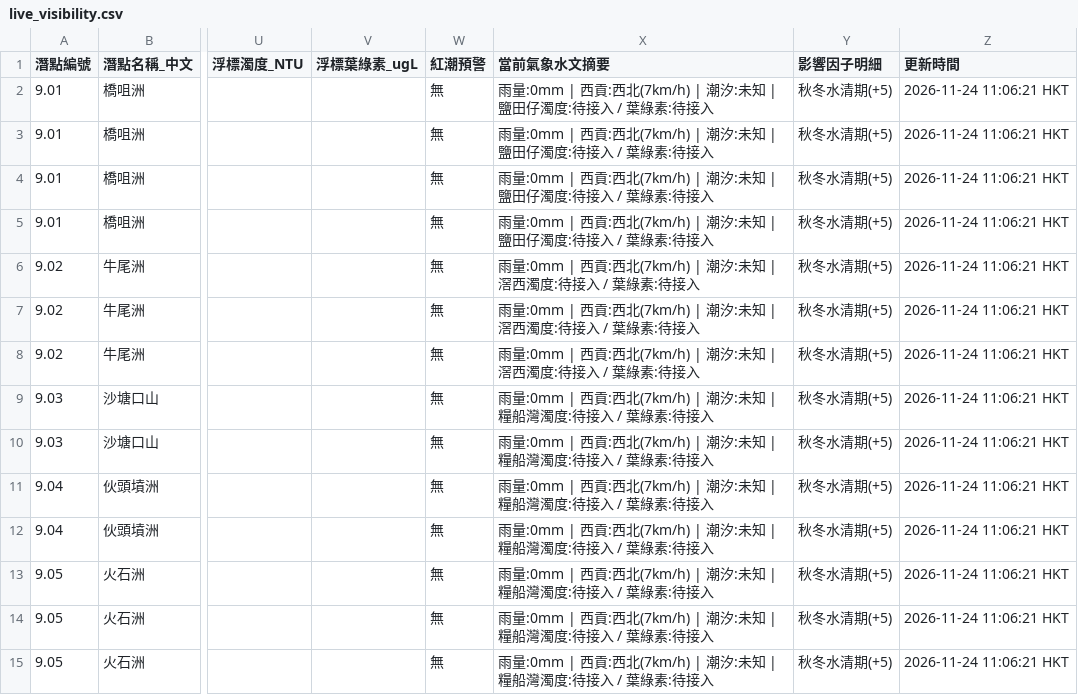
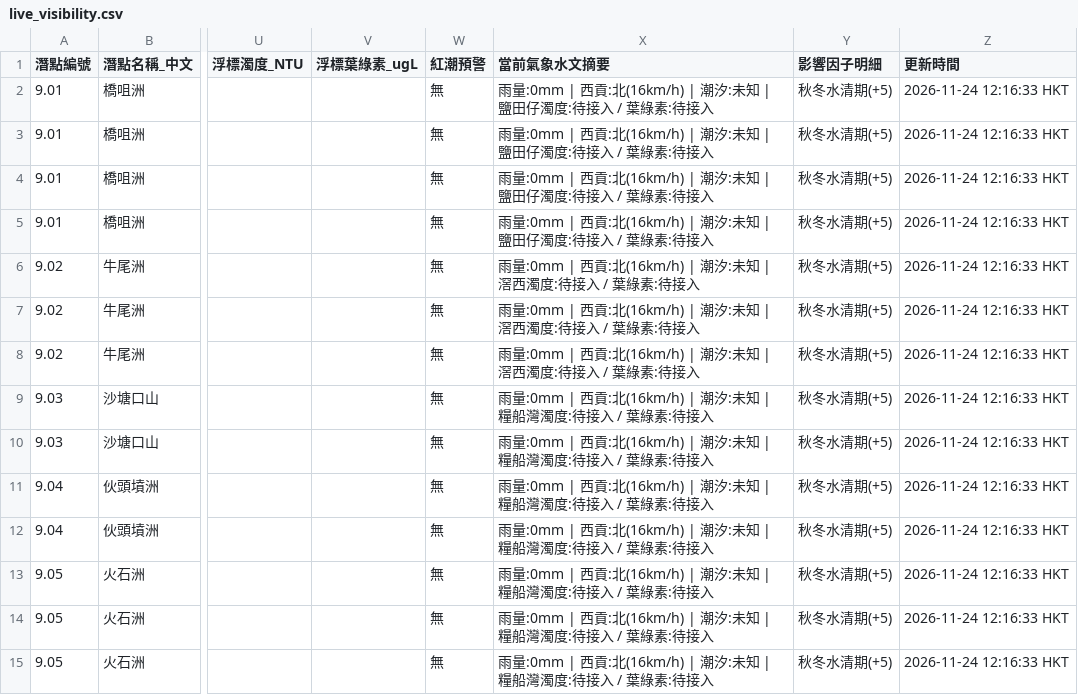
Before and after one commit to chanswc-sys/hk-56-divesites-live, a CSV file: live_visibility.csv, drawn as a sheet; only a part is shown, gaps mark what is left out; the diff covers the shown part only; the diff names each change by its address in the sheet, - before the commit and + after, or states it on an @@ line.

```diff
--- a/live_visibility.csv
+++ b/live_visibility.csv
-X2:X5 (當前氣象水文摘要): …| 西貢:西北(7km/h) | 潮汐:…
+X2:X5 (當前氣象水文摘要): …| 西貢:北(16km/h) | 潮汐:…
-Z2:Z15 (更新時間): 2026-11-24 11:06:21 HKT
+Z2:Z15 (更新時間): 2026-11-24 12:16:33 HKT
-X6:X8 (當前氣象水文摘要): …| 西貢:西北(7km/h) | 潮汐:…
+X6:X8 (當前氣象水文摘要): …| 西貢:北(16km/h) | 潮汐:…
-X9:X15 (當前氣象水文摘要): …| 西貢:西北(7km/h) | 潮汐:…
+X9:X15 (當前氣象水文摘要): …| 西貢:北(16km/h) | 潮汐:…
```
Also changed, not shown: 120 edited cells elsewhere in this file, 1 other file.
